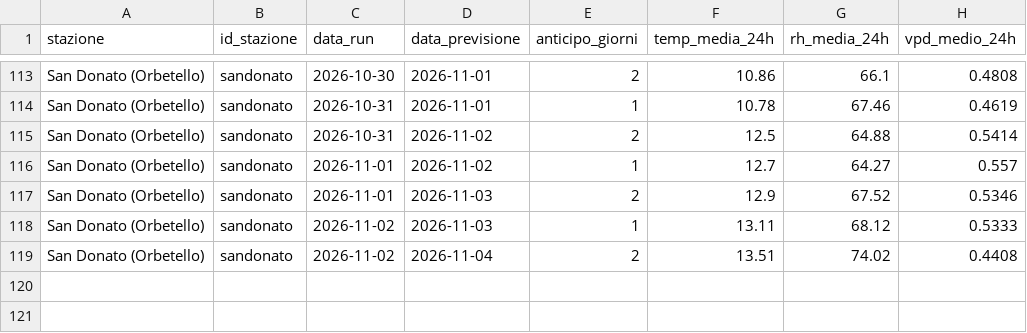
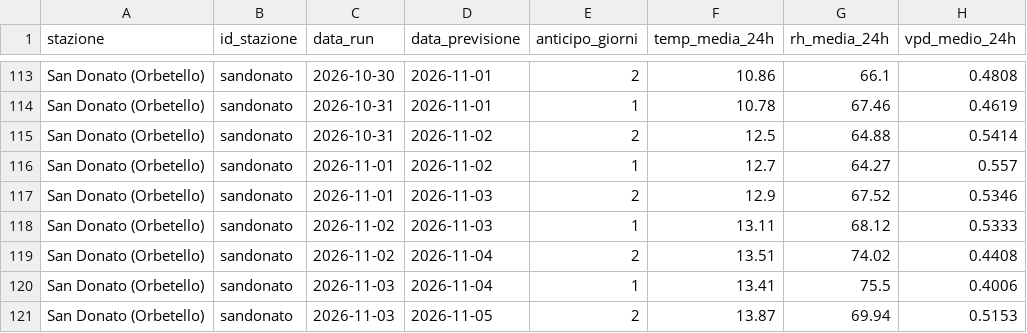
Before and after one commit to lucamancio1975-sys/verifica_dati_open_meteo, a CSV file: database/db_sandonato.csv, drawn as a sheet; only a part is shown, gaps mark what is left out.

```diff
--- a/database/db_sandonato.csv
+++ b/database/db_sandonato.csv
@@ -119 +119,3 @@ San Donato (Orbetello),sandonato,2026-11-02,2026-11-03,1,13.11,68.12,0.5333
 San Donato (Orbetello),sandonato,2026-11-02,2026-11-04,2,13.51,74.02,0.4408
+San Donato (Orbetello),sandonato,2026-11-03,2026-11-04,1,13.41,75.5,0.4006
+San Donato (Orbetello),sandonato,2026-11-03,2026-11-05,2,13.87,69.94,0.5153
```
Also changed, not shown: database/db_capalbio.csv, database/db_rispescia.csv.
